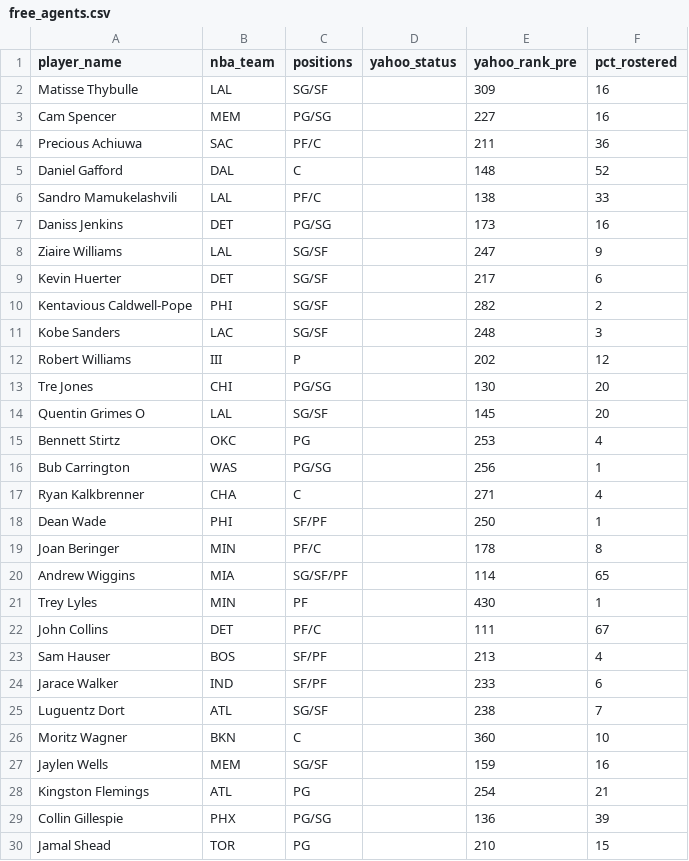
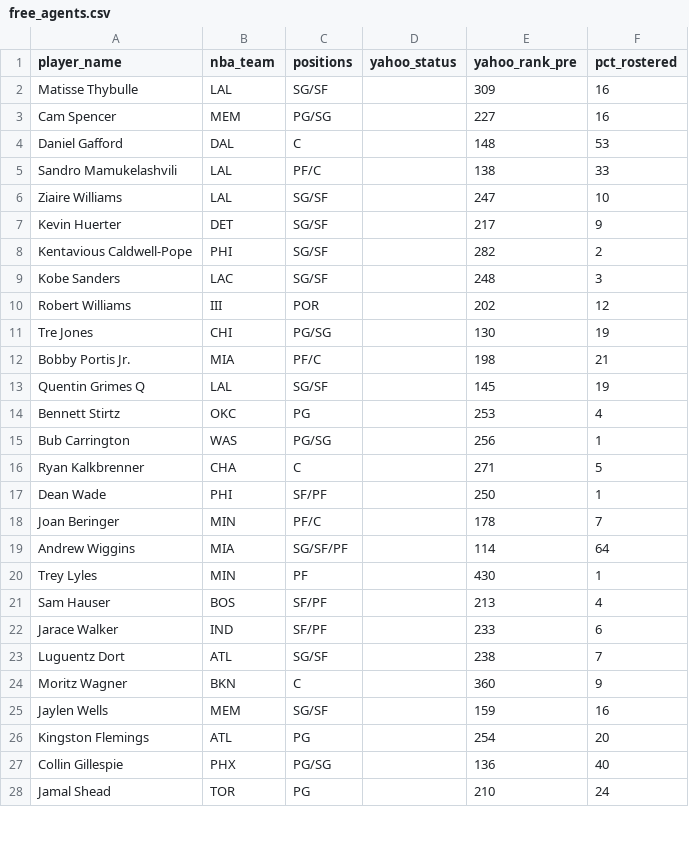
Before and after one commit to chamberneezy/fantasy, a CSV file: data/season/free_agents.csv, drawn as a sheet; only a part is shown; the diff covers the shown part only.

```diff
--- a/data/season/free_agents.csv
+++ b/data/season/free_agents.csv
@@ -3,21 +3,19 @@ Matisse Thybulle,LAL,SG/SF,,309,16
 Cam Spencer,MEM,PG/SG,,227,16
-Precious Achiuwa,SAC,PF/C,,211,36
-Daniel Gafford,DAL,C,,148,52
+Daniel Gafford,DAL,C,,148,53
 Sandro Mamukelashvili,LAL,PF/C,,138,33
-Daniss Jenkins,DET,PG/SG,,173,16
-Ziaire Williams,LAL,SG/SF,,247,9
-Kevin Huerter,DET,SG/SF,,217,6
+Ziaire Williams,LAL,SG/SF,,247,10
+Kevin Huerter,DET,SG/SF,,217,9
 Kentavious Caldwell-Pope,PHI,SG/SF,,282,2
 Kobe Sanders,LAC,SG/SF,,248,3
-Robert Williams,III,P,,202,12
-Tre Jones,CHI,PG/SG,,130,20
-Quentin Grimes O,LAL,SG/SF,,145,20
+Robert Williams,III,POR,,202,12
+Tre Jones,CHI,PG/SG,,130,19
+Bobby Portis Jr.,MIA,PF/C,,198,21
+Quentin Grimes Q,LAL,SG/SF,,145,19
 Bennett Stirtz,OKC,PG,,253,4
 Bub Carrington,WAS,PG/SG,,256,1
-Ryan Kalkbrenner,CHA,C,,271,4
+Ryan Kalkbrenner,CHA,C,,271,5
 Dean Wade,PHI,SF/PF,,250,1
-Joan Beringer,MIN,PF/C,,178,8
-Andrew Wiggins,MIA,SG/SF/PF,,114,65
+Joan Beringer,MIN,PF/C,,178,7
+Andrew Wiggins,MIA,SG/SF/PF,,114,64
 Trey Lyles,MIN,PF,,430,1
-John Collins,DET,PF/C,,111,67
 Sam Hauser,BOS,SF/PF,,213,4
@@ -25,6 +23,6 @@ Jarace Walker,IND,SF/PF,,233,6
 Luguentz Dort,ATL,SG/SF,,238,7
-Moritz Wagner,BKN,C,,360,10
+Moritz Wagner,BKN,C,,360,9
 Jaylen Wells,MEM,SG/SF,,159,16
-Kingston Flemings,ATL,PG,,254,21
-Collin Gillespie,PHX,PG/SG,,136,39
-Jamal Shead,TOR,PG,,210,15
+Kingston Flemings,ATL,PG,,254,20
+Collin Gillespie,PHX,PG/SG,,136,40
+Jamal Shead,TOR,PG,,210,24
```
Also changed, not shown: 5 added rows, 4 removed rows and 20 edited cells elsewhere in this file, data/season/league_rosters.csv, data/season/yahoo_scores.csv, 1 other file.
